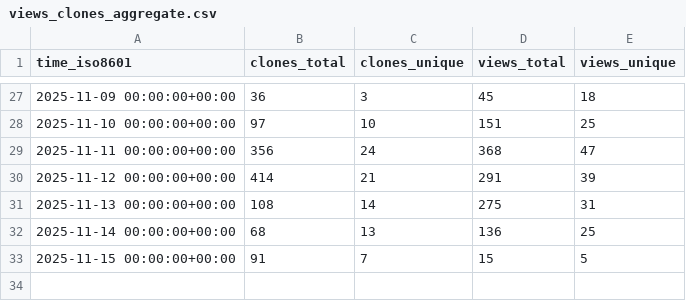
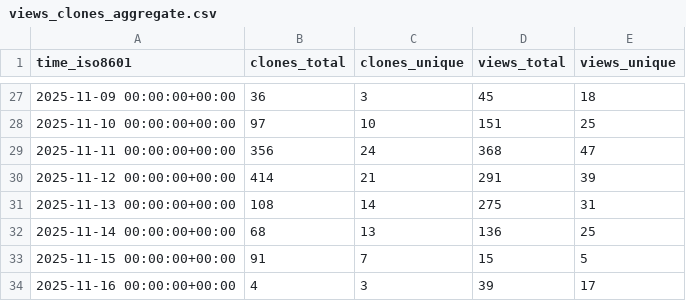
Before and after one commit to dhower-qc/udb-stats, a CSV file: riscv-software-src/riscv-unified-db/ghrs-data/views_clones_aggregate.csv, drawn as a sheet; only a part is shown, gaps mark what is left out.

```diff
--- a/riscv-software-src/riscv-unified-db/ghrs-data/views_clones_aggregate.csv
+++ b/riscv-software-src/riscv-unified-db/ghrs-data/views_clones_aggregate.csv
@@ -33 +33,2 @@ time_iso8601,clones_total,clones_unique,views_total,views_unique
 2025-11-15 00:00:00+00:00,91,7,15,5
+2025-11-16 00:00:00+00:00,4,3,39,17
```
Also changed, not shown: 1 other file.
